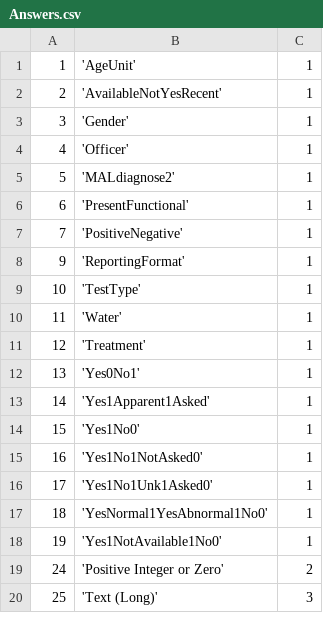
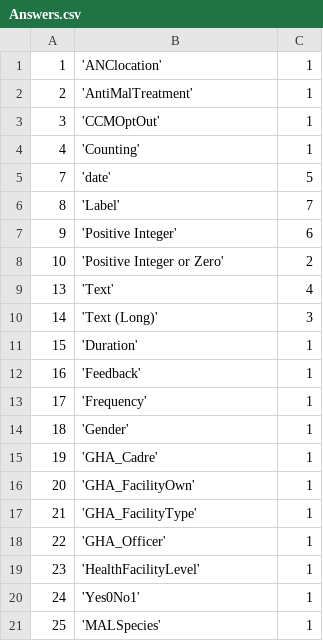
Before and after one commit to EyeSeeTea/malariapp, a CSV file: app/src/edsZambia/assets/Answers.csv, drawn as a sheet; only a part is shown; the diff covers the shown part only.

Commit message:
Zambia DB

```diff
--- a/app/src/edsZambia/assets/Answers.csv
+++ b/app/src/edsZambia/assets/Answers.csv
@@ -1,20 +1,21 @@
-1;'AgeUnit';1
-2;'AvailableNotYesRecent';1
-3;'Gender';1
-4;'Officer';1
-5;'MALdiagnose2';1
-6;'PresentFunctional';1
-7;'PositiveNegative';1
-9;'ReportingFormat';1
-10;'TestType';1
-11;'Water';1
-12;'Treatment';1
-13;'Yes0No1';1
-14;'Yes1Apparent1Asked';1
-15;'Yes1No0';1
-16;'Yes1No1NotAsked0';1
-17;'Yes1No1Unk1Asked0';1
-18;'YesNormal1YesAbnormal1No0';1
-19;'Yes1NotAvailable1No0';1
-24;'Positive Integer or Zero';2
-25;'Text (Long)';3
+1;'ANClocation';1
+2;'AntiMalTreatment';1
+3;'CCMOptOut';1
+4;'Counting';1
+7;'date';5
+8;'Label';7
+9;'Positive Integer';6
+10;'Positive Integer or Zero';2
+13;'Text';4
+14;'Text (Long)';3
+15;'Duration';1
+16;'Feedback';1
+17;'Frequency';1
+18;'Gender';1
+19;'GHA_Cadre';1
+20;'GHA_FacilityOwn';1
+21;'GHA_FacilityType';1
+22;'GHA_Officer';1
+23;'HealthFacilityLevel';1
+24;'Yes0No1';1
+25;'MALSpecies';1
```
Also changed, not shown: 19 added rows and 70 edited cells elsewhere in this file, app/src/edsZambia/assets/Headers.csv, 5 other files.
